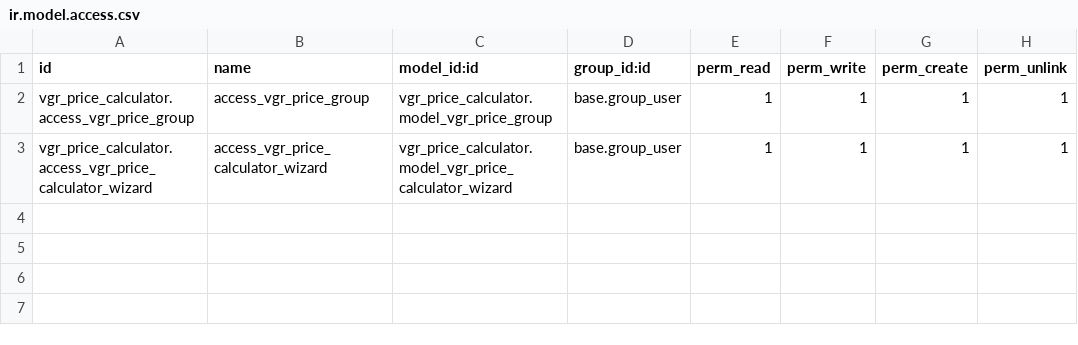
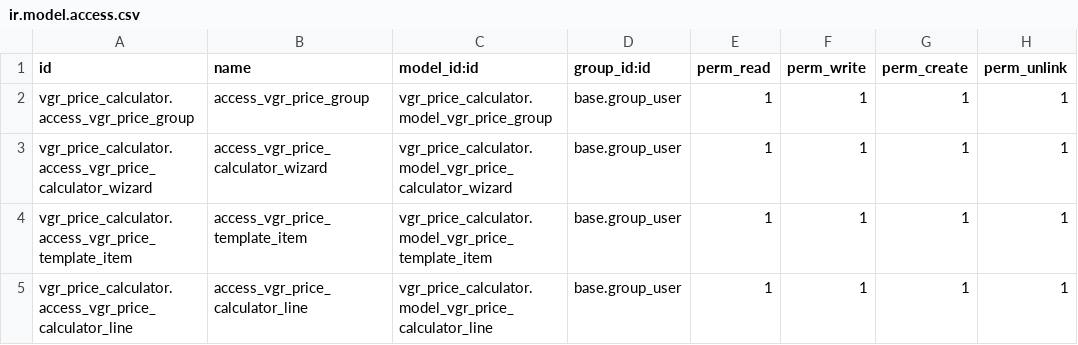
Before and after one commit to xtendoo-corporation/custom-vgr, a CSV file: vgr_price_calculator/security/ir.model.access.csv, drawn as a sheet.

Commit message:
update price calculator

```diff
--- a/vgr_price_calculator/security/ir.model.access.csv
+++ b/vgr_price_calculator/security/ir.model.access.csv
@@ -3 +3,3 @@ vgr_price_calculator.access_vgr_price_group,access_vgr_price_group,vgr_price_cal
 vgr_price_calculator.access_vgr_price_calculator_wizard,access_vgr_price_calculator_wizard,vgr_price_calculator.model_vgr_price_calculator_wizard,base.group_user,1,1,1,1
+vgr_price_calculator.access_vgr_price_template_item,access_vgr_price_template_item,vgr_price_calculator.model_vgr_price_template_item,base.group_user,1,1,1,1
+vgr_price_calculator.access_vgr_price_calculator_line,access_vgr_price_calculator_line,vgr_price_calculator.model_vgr_price_calculator_line,base.group_user,1,1,1,1
```
Also changed, not shown: 8 other files.
